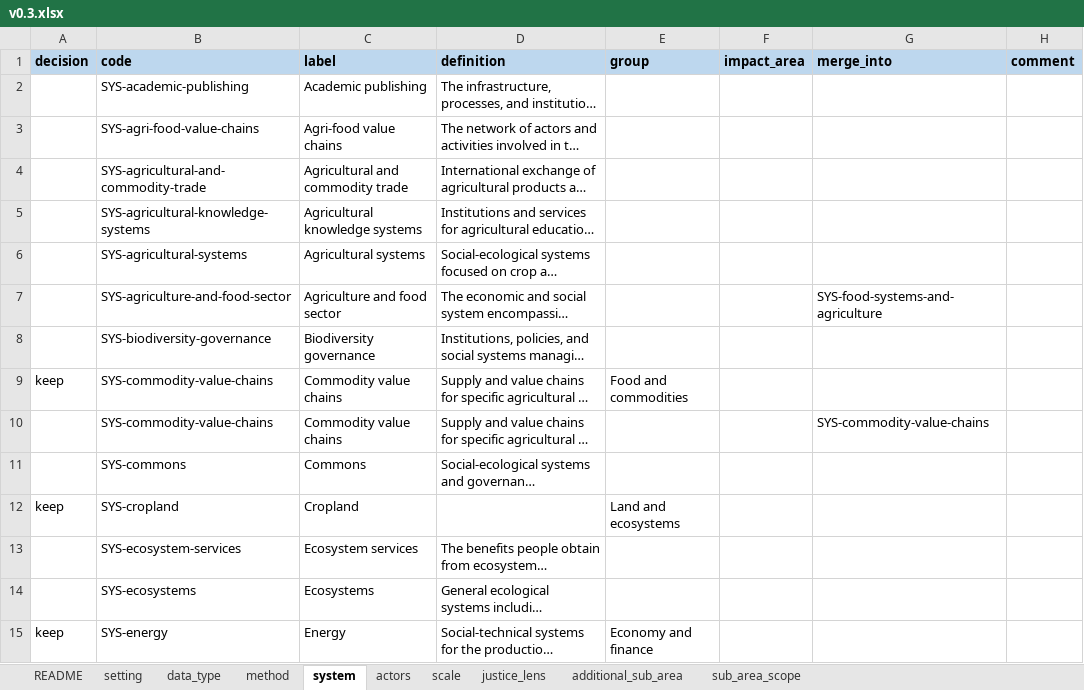
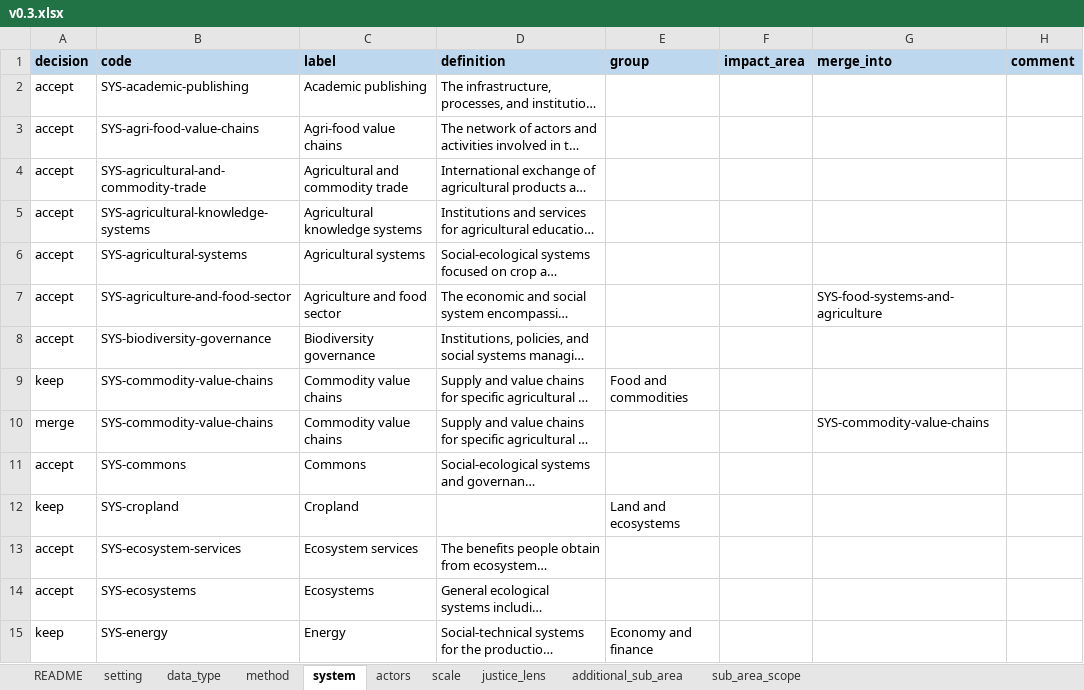
Before and after one commit to nmkearney/CAS-AML-Module3, an Excel workbook: vocab/curation/v0.3.xlsx, sheet system, drawn as a sheet; only a part is shown; long unchanged cells end in …; values as stored, in another font and other column widths than the file's, no borders; the diff covers the shown part only; the diff names each change by its address in the sheet, - before the commit and + after, or states it on an @@ line.

```diff
--- a/vocab/curation/v0.3.xlsx (sheet system)
+++ b/vocab/curation/v0.3.xlsx (sheet system)
-A2:A8 (decision): (empty)
+A2:A8 (decision): accept
-A10 (decision): (empty)
+A10 (decision): merge
-A11 (decision): (empty)
+A11 (decision): accept
-A13:A14 (decision): (empty)
+A13:A14 (decision): accept
```
Also changed, not shown: 45 edited cells elsewhere in this sheet, sheet additional_sub_area, sheet actors.
